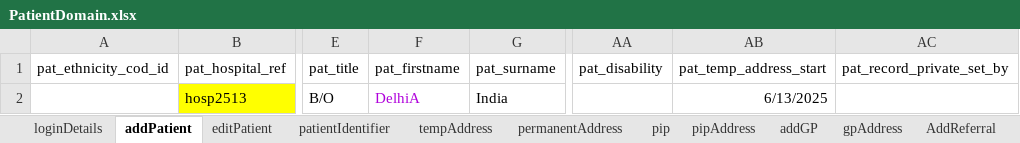
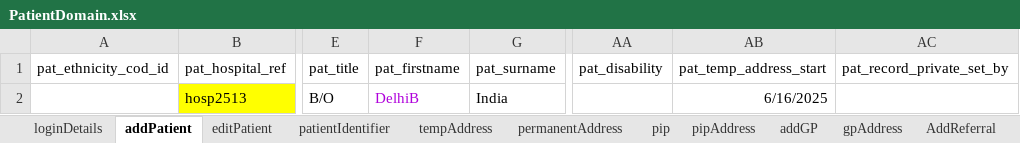
Before and after one commit to manojvyavahare27/ReleaseC4Automation, an Excel workbook: ExcelFiles/PatientDomain.xlsx, sheet addPatient, drawn as a sheet; only a part is shown, gaps mark what is left out; values as stored, in another font and other column widths than the file's, no borders; the diff names each change by its address in the sheet, - before the commit and + after, or states it on an @@ line.

Commit message:
patient change

```diff
--- a/ExcelFiles/PatientDomain.xlsx (sheet addPatient)
+++ b/ExcelFiles/PatientDomain.xlsx (sheet addPatient)
-F2 (pat_firstname): DelhiA
+F2 (pat_firstname): DelhiB
-AB2 (pat_temp_address_start): 6/13/2025
+AB2 (pat_temp_address_start): 6/16/2025
```
Also changed, not shown: sheet patientIdentifier, sheet patDetails, sheet editPatient.
